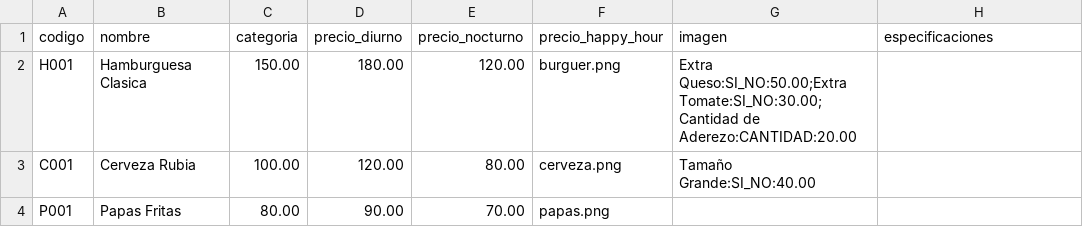
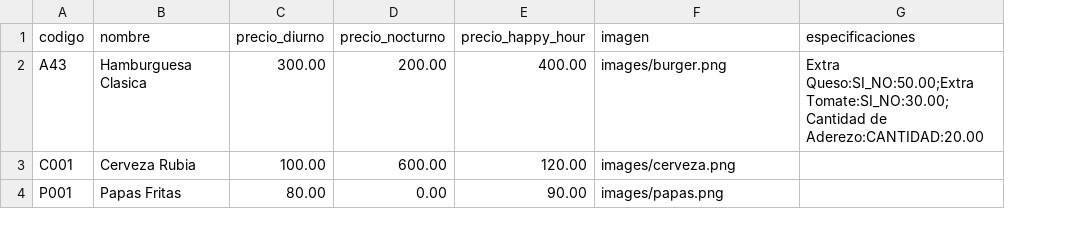
Before and after one commit to Lautarox06/Bar, a CSV file: productos.csv, drawn as a sheet; removed rows and columns are numbered as before the commit, all else as after; the diff names each change by its address in the sheet, - before the commit and + after, or states it on an @@ line.

```diff
--- a/productos.csv
+++ b/productos.csv
-column C (categoria), rows 3-4: 100.00 | 80.00
-row 2: H001 | Hamburguesa Clasica | 150.00 | 180.00 | 120.00 | burguer.png | Extra Queso:SI_NO:50.00;Extra Tomate:SI_NO:30.00;Cantidad de Aderezo:CANTIDAD:20.00
+row 2: A43 | Hamburguesa Clasica | 300.00 | 200.00 | 400.00 | images/burger.png | Extra Queso:SI_NO:50.00;Extra Tomate:SI_NO:30.00;Cantidad de Aderezo:CANTIDAD:20.00
-C3 (precio_diurno): 120.00
+C3 (precio_diurno): 100.00
-D3 (precio_nocturno): 80.00
+D3 (precio_nocturno): 600.00
-E3 (precio_happy_hour): cerveza.png
+E3 (precio_happy_hour): 120.00
-F3 (imagen): Tamaño Grande:SI_NO:40.00
+F3 (imagen): images/cerveza.png
-C4 (precio_diurno): 90.00
+C4 (precio_diurno): 80.00
-D4 (precio_nocturno): 70.00
+D4 (precio_nocturno): 0.00
-E4 (precio_happy_hour): papas.png
+E4 (precio_happy_hour): 90.00
-F4 (imagen): (empty)
+F4 (imagen): images/papas.png
```
Also changed, not shown: 4 other files.
